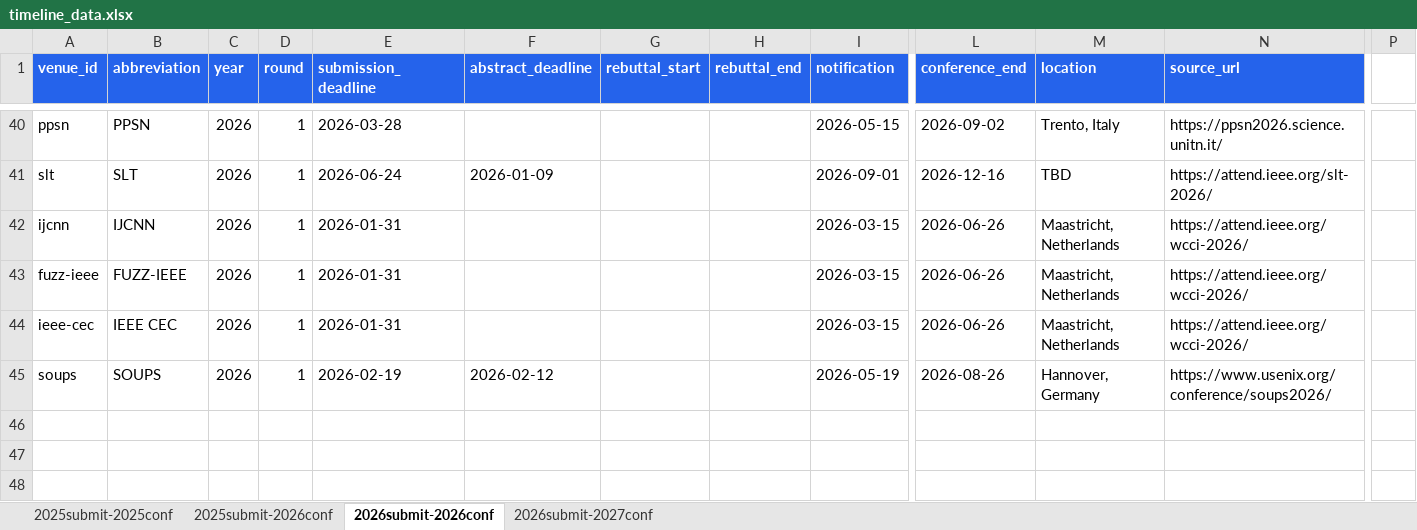
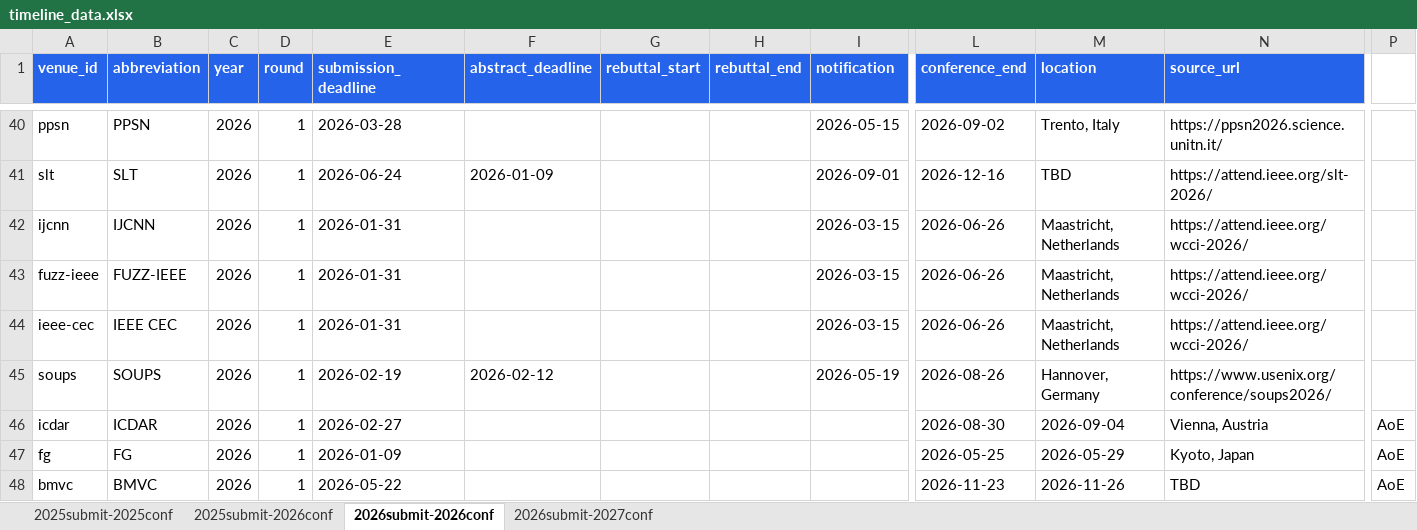
Before and after one commit to wang2000star/ccfddl, an Excel workbook: timeline_data.xlsx, sheet 2026submit-2026conf, drawn as a sheet; only a part is shown, gaps mark what is left out; values as stored, in another font and other column widths than the file's, no borders; rows hold the shown columns only; the diff names each change by its address in the sheet, - before the commit and + after, or states it on an @@ line.

Commit message:
Add ICPR+ICDAR+FG+BMVC 2026 - 128 total

```diff
--- a/timeline_data.xlsx (sheet 2026submit-2026conf)
+++ b/timeline_data.xlsx (sheet 2026submit-2026conf)
+row 46: icdar | ICDAR | 2026 | 1 | 2026-02-27 |  |  |  |  | 2026-08-30 | 2026-09-04 | Vienna, Austria | AoE
+row 47: fg | FG | 2026 | 1 | 2026-01-09 |  |  |  |  | 2026-05-25 | 2026-05-29 | Kyoto, Japan | AoE
+row 48: bmvc | BMVC | 2026 | 1 | 2026-05-22 |  |  |  |  | 2026-11-23 | 2026-11-26 | TBD | AoE
```
Also changed, not shown: sheet 2025submit-2026conf, 2 other files.
